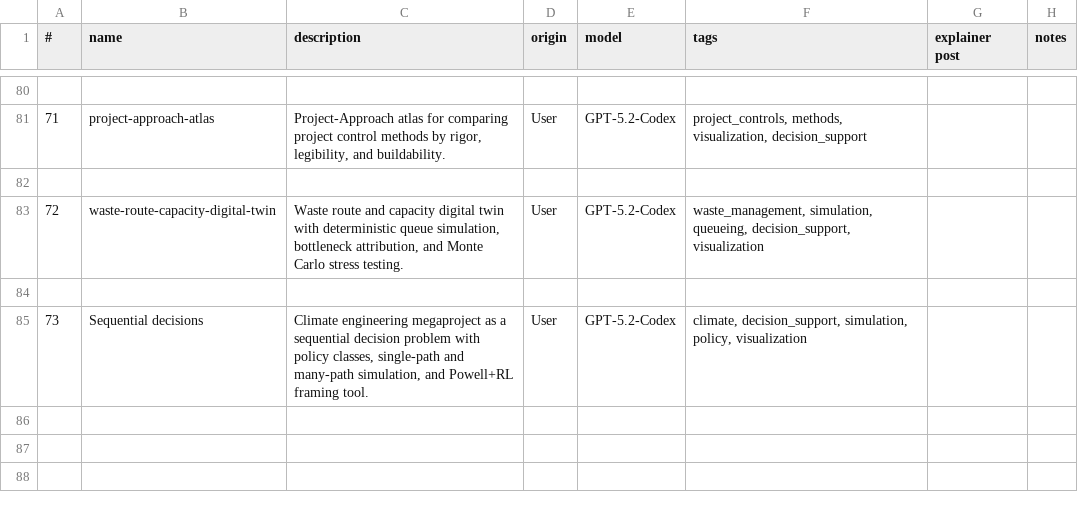
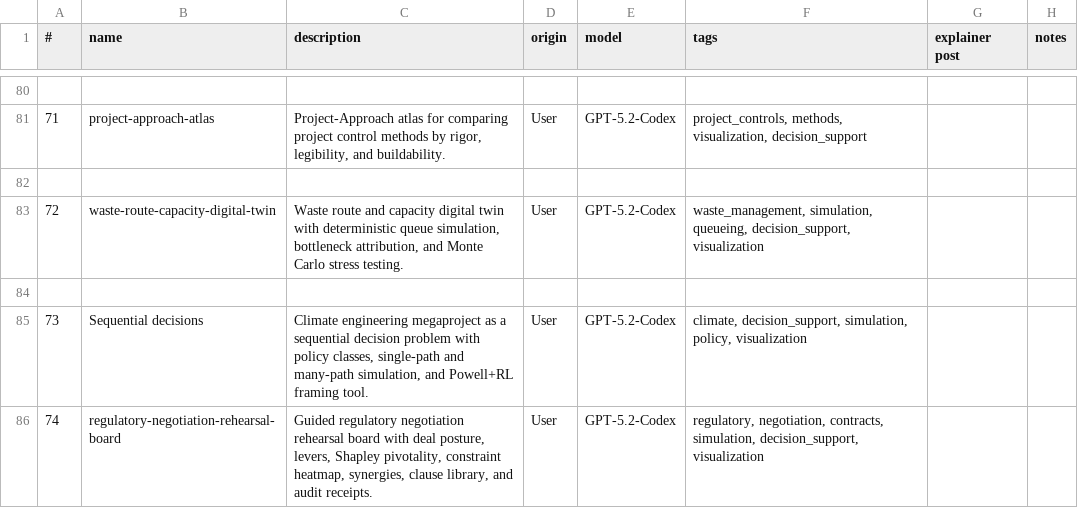
Before and after one commit to lawrencerowland/Project-web-apps, a CSV file: app-index.csv, drawn as a sheet; only a part is shown, gaps mark what is left out; the diff names each change by its address in the sheet, - before the commit and + after, or states it on an @@ line.

Commit message:
add regulatory negotiation rehearsal board to index

```diff
--- a/app-index.csv
+++ b/app-index.csv
+row 86: 74 | regulatory-negotiation-rehearsal-board | Guided regulatory negotiation rehearsal board with deal posture, levers, Shapley pivotality, constraint heatmap, synergies, clause library, and audit receipts. | User | GPT-5.2-Codex | regulatory, negotiation, contracts, simulation, decision_support, visualization
```
